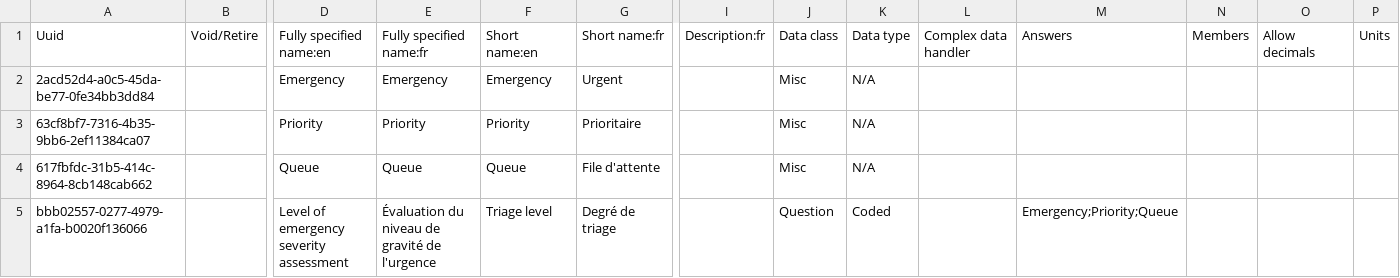
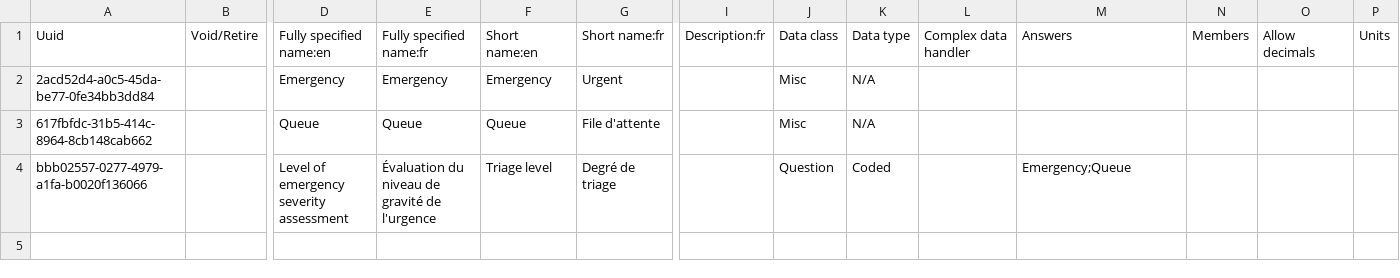
Before and after one commit to mekomsolutions/openmrs-config-haiti, a CSV file: configuration/concepts/triage.csv, drawn as a sheet; only a part is shown, gaps mark what is left out; removed rows and columns are numbered as before the commit, all else as after; rows hold the shown columns only; the diff names each change by its address in the sheet, - before the commit and + after, or states it on an @@ line.

Commit message:
C2C-29: Remove 'Priority' from Triage form (#24)

```diff
--- a/configuration/concepts/triage.csv
+++ b/configuration/concepts/triage.csv
-row 3: 63cf8bf7-7316-4b35-9bb6-2ef11384ca07 |  | Priority | Priority | Priority | Prioritaire |  | Misc | N/A
-M4: Emergency;Priority;Queue
+M4: Emergency;Queue
```
